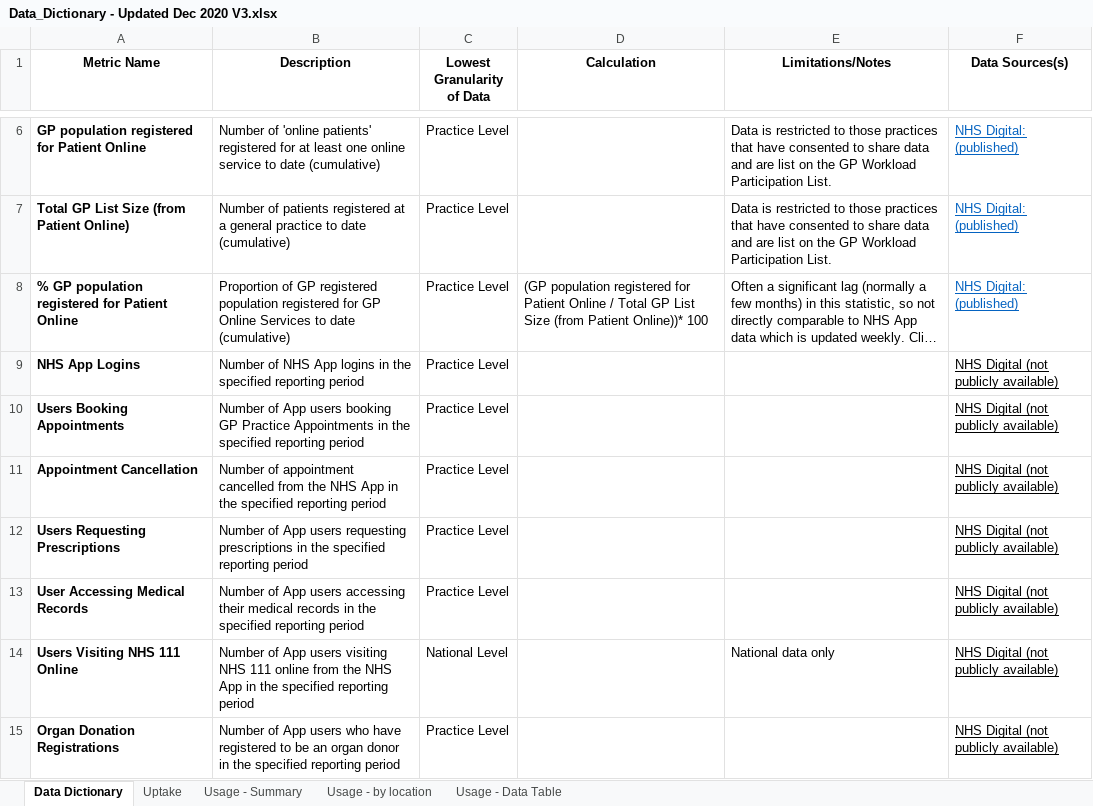
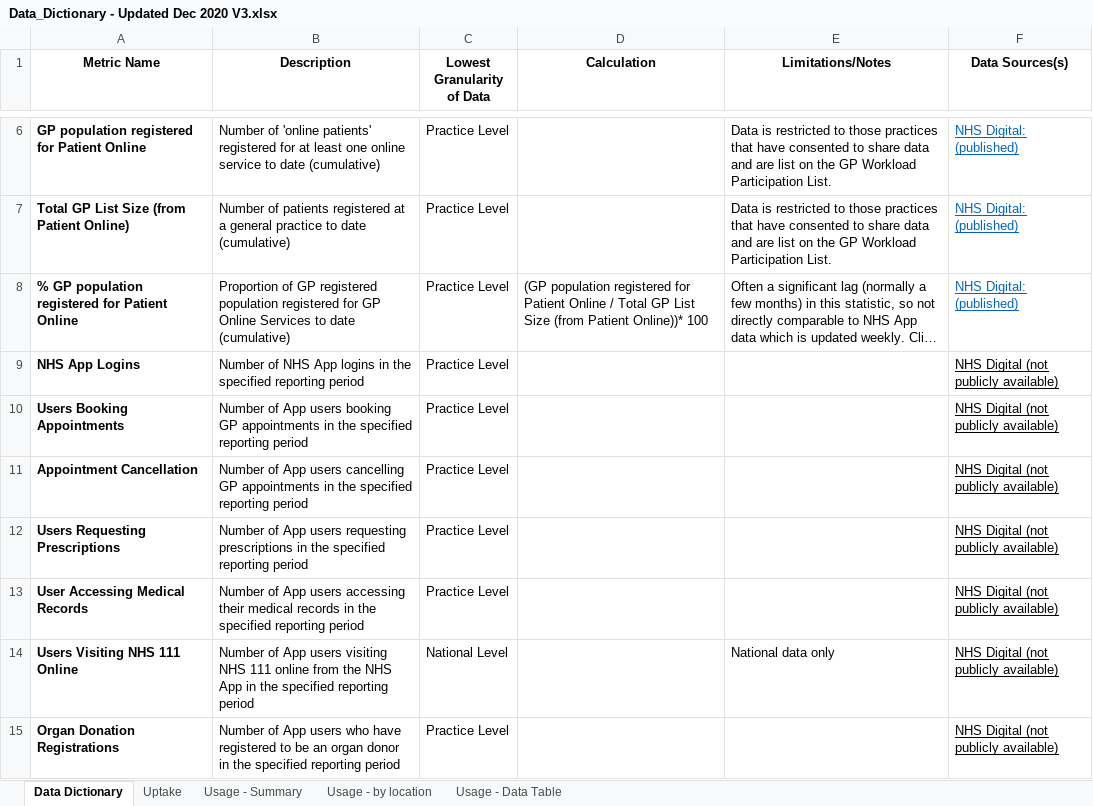
Before and after one commit to nhsx/nhs-app-analytics-dashboard, an Excel workbook: Data_Dictionary - Updated Dec 2020 V3.xlsx, sheet Data Dictionary, drawn as a sheet; only a part is shown, gaps mark what is left out; long unchanged cells end in …; values as stored, in another font and other column widths than the file's, no borders; the diff names each change by its address in the sheet, - before the commit and + after, or states it on an @@ line.

Commit message:
Update Data_Dictionary - Updated Dec 2020 V3.xlsx
Updated definitions

```diff
--- a/Data_Dictionary - Updated Dec 2020 V3.xlsx (sheet Data Dictionary)
+++ b/Data_Dictionary - Updated Dec 2020 V3.xlsx (sheet Data Dictionary)
-B10 (Description): …booking GP Practice Appointments in the…
+B10 (Description): …booking GP appointments in the…
-B11 (Description): Number of appointment cancelled from the NHS App in the…
+B11 (Description): Number of App users cancelling GP appointments in the…
```
